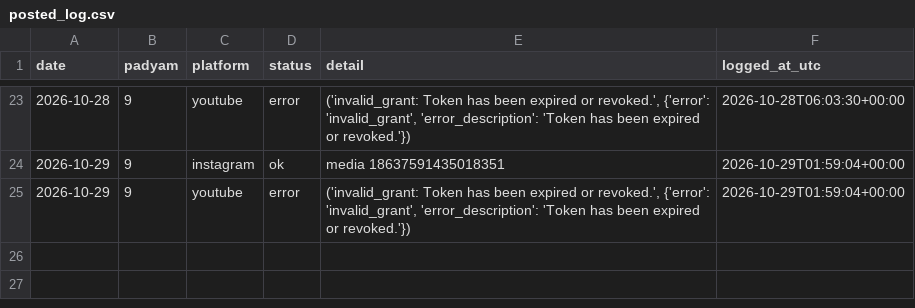
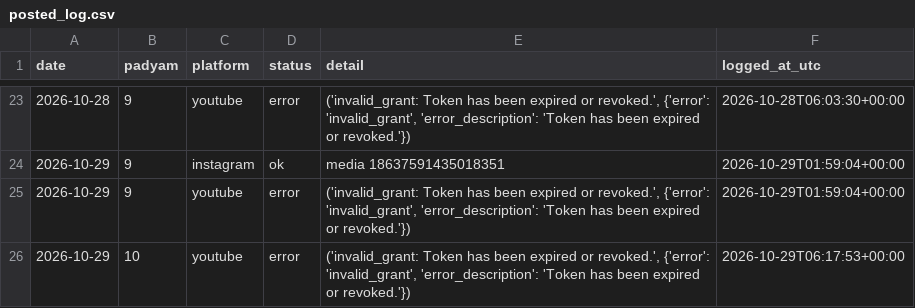
Before and after one commit to mbnath99/Sampoorna-Bhagavadgita, a CSV file: state/posted_log.csv, drawn as a sheet; only a part is shown, gaps mark what is left out; the diff names each change by its address in the sheet, - before the commit and + after, or states it on an @@ line.

Commit message:
Posted Gita reel 10 on 2026-10-29

```diff
--- a/state/posted_log.csv
+++ b/state/posted_log.csv
+row 26: 2026-10-29 | 10 | youtube | error | ('invalid_grant: Token has been expired or revoked.', {'error': 'invalid_grant', 'error_description': 'Token has been expired or revoked.'}) | 2026-10-29T06:17:53+00:00
```
